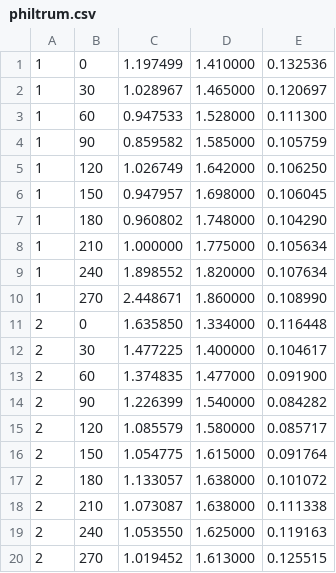
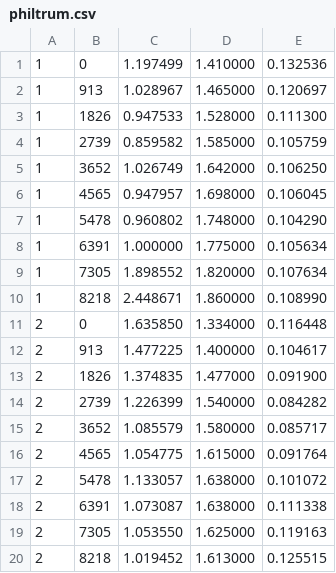
Before and after one commit to phenotips/phenotips, a CSV file: components/patient-measurements/api/src/main/resources/org/phenotips/measurements/internal/philtrum.csv, drawn as a sheet.

```diff
--- a/components/patient-measurements/api/src/main/resources/org/phenotips/measurements/internal/philtrum.csv
+++ b/components/patient-measurements/api/src/main/resources/org/phenotips/measurements/internal/philtrum.csv
@@ -1,20 +1,20 @@
 1,0,1.197499,1.410000,0.132536
-1,30,1.028967,1.465000,0.120697
-1,60,0.947533,1.528000,0.111300
-1,90,0.859582,1.585000,0.105759
-1,120,1.026749,1.642000,0.106250
-1,150,0.947957,1.698000,0.106045
-1,180,0.960802,1.748000,0.104290
-1,210,1.000000,1.775000,0.105634
-1,240,1.898552,1.820000,0.107634
-1,270,2.448671,1.860000,0.108990
+1,913,1.028967,1.465000,0.120697
+1,1826,0.947533,1.528000,0.111300
+1,2739,0.859582,1.585000,0.105759
+1,3652,1.026749,1.642000,0.106250
+1,4565,0.947957,1.698000,0.106045
+1,5478,0.960802,1.748000,0.104290
+1,6391,1.000000,1.775000,0.105634
+1,7305,1.898552,1.820000,0.107634
+1,8218,2.448671,1.860000,0.108990
 2,0,1.635850,1.334000,0.116448
-2,30,1.477225,1.400000,0.104617
-2,60,1.374835,1.477000,0.091900
-2,90,1.226399,1.540000,0.084282
-2,120,1.085579,1.580000,0.085717
-2,150,1.054775,1.615000,0.091764
-2,180,1.133057,1.638000,0.101072
-2,210,1.073087,1.638000,0.111338
-2,240,1.053550,1.625000,0.119163
-2,270,1.019452,1.613000,0.125515
+2,913,1.477225,1.400000,0.104617
+2,1826,1.374835,1.477000,0.091900
+2,2739,1.226399,1.540000,0.084282
+2,3652,1.085579,1.580000,0.085717
+2,4565,1.054775,1.615000,0.091764
+2,5478,1.133057,1.638000,0.101072
+2,6391,1.073087,1.638000,0.111338
+2,7305,1.053550,1.625000,0.119163
+2,8218,1.019452,1.613000,0.125515
```
Also changed, not shown: components/patient-measurements/api/src/main/resources/org/phenotips/measurements/internal/foot.csv, 11 other files.
